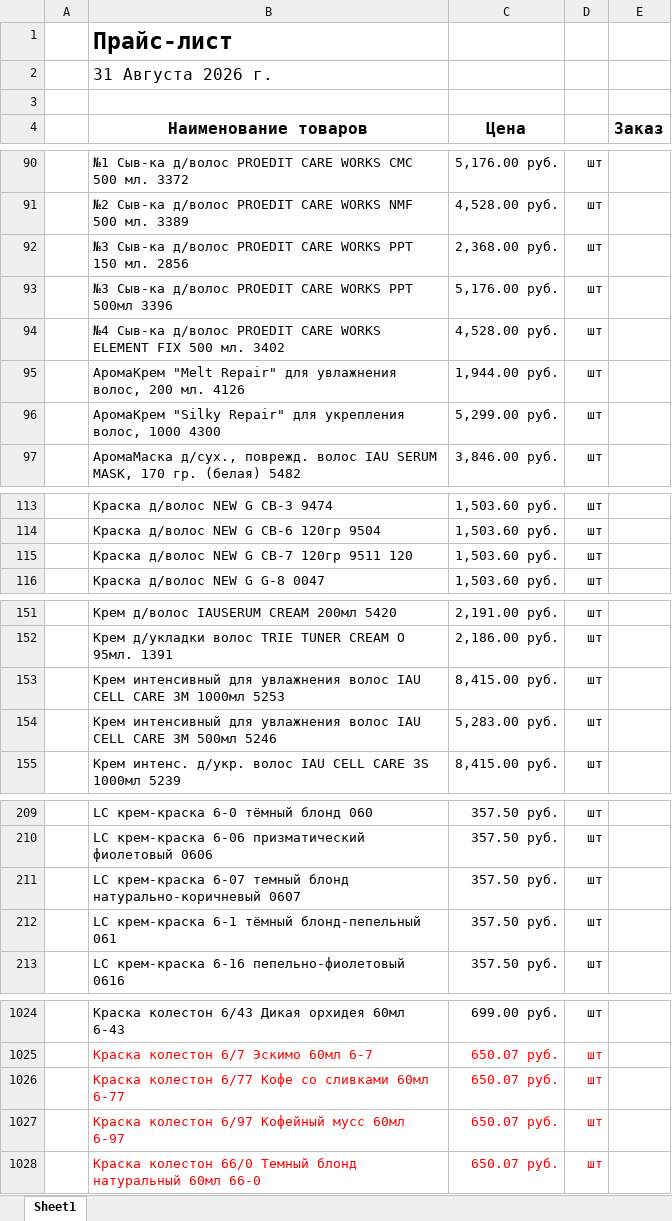
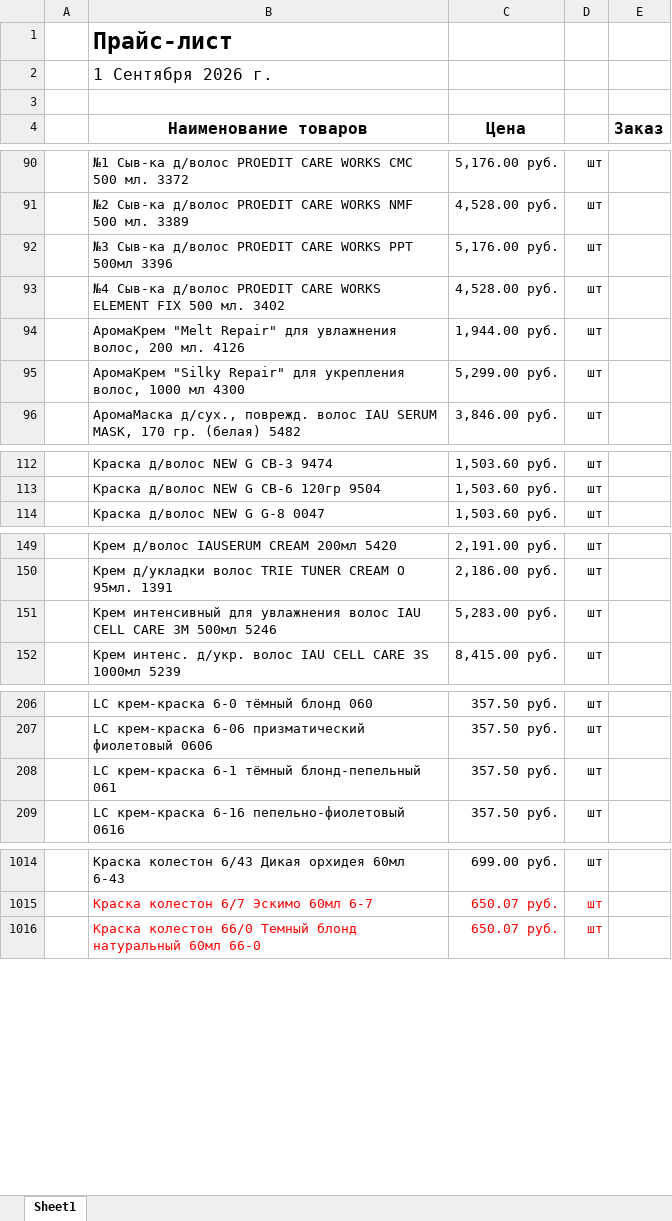
Before and after one commit to aiodoggmd/zilma-site, an Excel workbook: public/prices/price-current.xlsx, sheet Sheet1, drawn as a sheet; only a part is shown, gaps mark what is left out; values as stored, in another font and other column widths than the file's, no borders; removed rows and columns are numbered as before the commit, all else as after; the diff covers the shown part only; the diff names each change by its address in the sheet, - before the commit and + after, or states it on an @@ line.

```diff
--- a/public/prices/price-current.xlsx (sheet Sheet1)
+++ b/public/prices/price-current.xlsx (sheet Sheet1)
-B2 (Наименование товаров): 31 Августа 2026 г.
+B2 (Наименование товаров): 1 Сентября 2026 г.
-row 92:  | №3 Сыв-ка д/волос PROEDIT CARE WORKS PPT 150 мл. 2856 | 2,368.00 руб. | шт
-B95 (Наименование товаров): …волос, 1000 4300
+B95 (Наименование товаров): …волос, 1000 мл 4300
-row 115:  | Краска д/волос NEW G CB-7 120гр 9511 120 | 1,503.60 руб. | шт
-row 153:  | Крем интенсивный для увлажнения волос IAU CELL CARE 3М 1000мл 5253 | 8,415.00 руб. | шт
-row 211:  | LC крем-краска 6-07 темный блонд натурально-коричневый 0607 | 357.50 руб. | шт
-row 1026:  | Краска колестон 6/77 Кофе со сливками 60мл 6-77 | 650.07 руб. | шт
-row 1027:  | Краска колестон 6/97 Кофейный мусс 60мл 6-97 | 650.07 руб. | шт
```
Also changed, not shown: 7 added rows, 18 removed rows and 1 edited cell elsewhere in this sheet, 3 other files.
